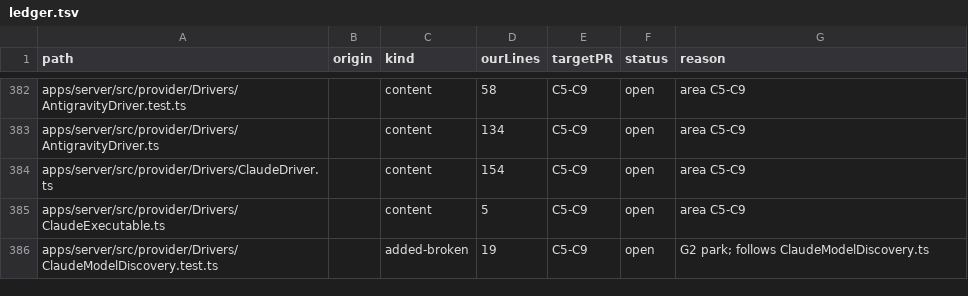
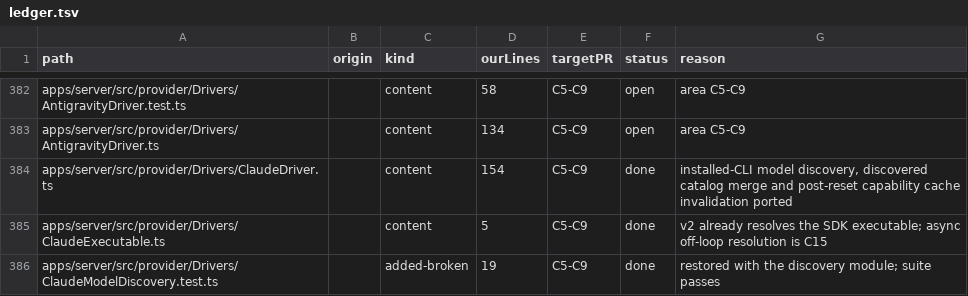
Before and after one commit to haroutB5/personal-bots, a TSV file: scripts/personal/sync/v2-port-ledger/ledger.tsv, drawn as a sheet; only a part is shown, gaps mark what is left out; the diff covers the shown part only.

Commit message:
feat(personal): port the Claude provider to the v2 adapter
The v2 adapter lost the personal layer's Claude hooks: the query
options, the MCP token, the secret environment and structured text
generation. C5 restores them against the v2 session input.

- `ProviderAdapterV2OpenSessionInput.personal` carries the personal
  session facts read once by `PersonalTurnContext`, so adapters no
  longer query personal tables.
- `claudeQueryOptions` restores the Read guard, explore model, subagent
  model, bot plugin roots and compaction.
- The MCP token leaves argv by default. It travels in the header and
  the child environment, and `PERSONAL_MCP_TOKEN_ON_ARGV=1` restores
  the old shape.
- Structured generation and Claude model discovery are ported.

Scope: Claude only. Codex, OpenCode, Antigravity, ACP, Cursor, Grok and
the managed provider follow in C6 to C9. The two pending personal test
files still fail as listed in `v2-port-pending.txt`.

Verification: server tsgo across five lean configs exit 0, contracts
tsgo exit 0, contract golden 5 passed, personal suite 2595 passed and 3
failed only inside the two pending files, pending-check exit 0, boot
smoke exit 0 with 0 ERROR lines.

```diff
--- a/scripts/personal/sync/v2-port-ledger/ledger.tsv
+++ b/scripts/personal/sync/v2-port-ledger/ledger.tsv
@@ -383,4 +383,4 @@ apps/server/src/provider/Drivers/AntigravityDriver.test.ts		content	58	C5-C9	ope
 apps/server/src/provider/Drivers/AntigravityDriver.ts		content	134	C5-C9	open	area C5-C9
-apps/server/src/provider/Drivers/ClaudeDriver.ts		content	154	C5-C9	open	area C5-C9
-apps/server/src/provider/Drivers/ClaudeExecutable.ts		content	5	C5-C9	open	area C5-C9
-apps/server/src/provider/Drivers/ClaudeModelDiscovery.test.ts		added-broken	19	C5-C9	open	G2 park; follows ClaudeModelDiscovery.ts
+apps/server/src/provider/Drivers/ClaudeDriver.ts		content	154	C5-C9	done	installed-CLI model discovery, discovered catalog merge and post-reset capability cache invalidation ported
+apps/server/src/provider/Drivers/ClaudeExecutable.ts		content	5	C5-C9	done	v2 already resolves the SDK executable; async off-loop resolution is C15
+apps/server/src/provider/Drivers/ClaudeModelDiscovery.test.ts		added-broken	19	C5-C9	done	restored with the discovery module; suite passes
```
Also changed, not shown: 36 edited cells elsewhere in this file, 31 other files.
